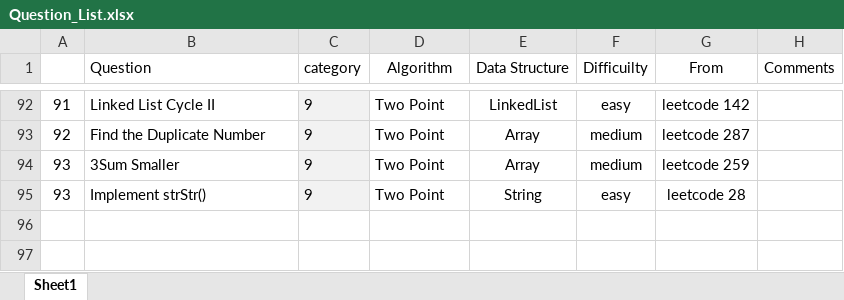
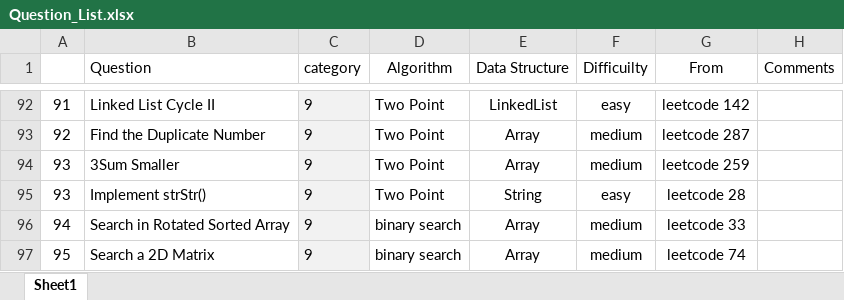
Before and after one commit to jiangbowei2010/Algorithm, an Excel workbook: Question_List.xlsx, sheet Sheet1, drawn as a sheet; only a part is shown, gaps mark what is left out; values as stored, in another font and other column widths than the file's, no borders; the diff names each change by its address in the sheet, - before the commit and + after, or states it on an @@ line.

Commit message:
binary search

```diff
--- a/Question_List.xlsx (sheet Sheet1)
+++ b/Question_List.xlsx (sheet Sheet1)
+row 96: 94 | Search in Rotated Sorted Array | 9 | binary search | Array | medium | leetcode 33
+row 97: 95 | Search a 2D Matrix | 9 | binary search | Array | medium | leetcode 74
```
Also changed, not shown: 2 other files.
